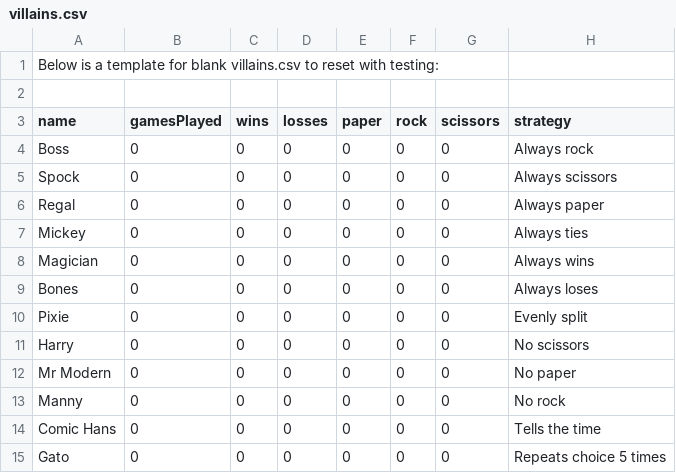
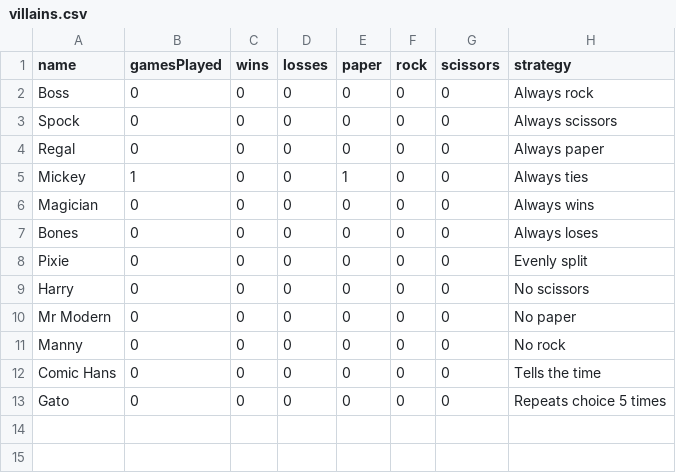
Before and after one commit to rifatislam19/prs-showdown, a CSV file: data/villains.csv, drawn as a sheet.

```diff
--- a/data/villains.csv
+++ b/data/villains.csv
@@ -1,3 +1 @@
-Below is a template for blank villains.csv to reset with testing:
-
 name,gamesPlayed,wins,losses,paper,rock,scissors,strategy
@@ -6,3 +4,3 @@ Spock,0,0,0,0,0,0,Always scissors
 Regal,0,0,0,0,0,0,Always paper
-Mickey,0,0,0,0,0,0,Always ties
+Mickey,1,0,0,1,0,0,Always ties
 Magician,0,0,0,0,0,0,Always wins
```
Also changed, not shown: data/users.csv, 1 other file.
